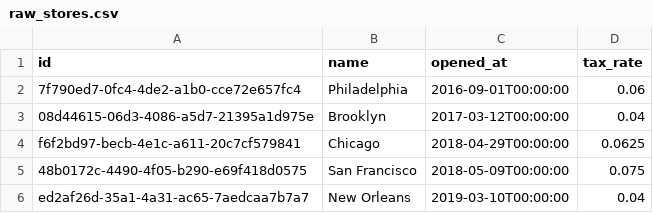
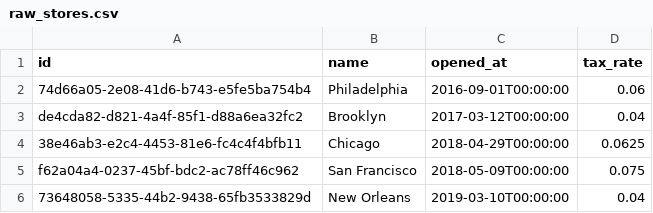
Before and after one commit to godatadriven/dbt-learn-codespace-archive, a CSV file: jaffle-data/raw_stores.csv, drawn as a sheet.

```diff
--- a/jaffle-data/raw_stores.csv
+++ b/jaffle-data/raw_stores.csv
@@ -1,6 +1,6 @@
 id,name,opened_at,tax_rate
-7f790ed7-0fc4-4de2-a1b0-cce72e657fc4,Philadelphia,2016-09-01T00:00:00,0.06
-08d44615-06d3-4086-a5d7-21395a1d975e,Brooklyn,2017-03-12T00:00:00,0.04
-f6f2bd97-becb-4e1c-a611-20c7cf579841,Chicago,2018-04-29T00:00:00,0.0625
-48b0172c-4490-4f05-b290-e69f418d0575,San Francisco,2018-05-09T00:00:00,0.075
-ed2af26d-35a1-4a31-ac65-7aedcaa7b7a7,New Orleans,2019-03-10T00:00:00,0.04
+74d66a05-2e08-41d6-b743-e5fe5ba754b4,Philadelphia,2016-09-01T00:00:00,0.06
+de4cda82-d821-4a4f-85f1-d88a6ea32fc2,Brooklyn,2017-03-12T00:00:00,0.04
+38e46ab3-e2c4-4453-81e6-fc4c4f4bfb11,Chicago,2018-04-29T00:00:00,0.0625
+f62a04a4-0237-45bf-bdc2-ac78ff46c962,San Francisco,2018-05-09T00:00:00,0.075
+73648058-5335-44b2-9438-65fb3533829d,New Orleans,2019-03-10T00:00:00,0.04
```
Also changed, not shown: jaffle-data/raw_customers.csv, 12 other files.
